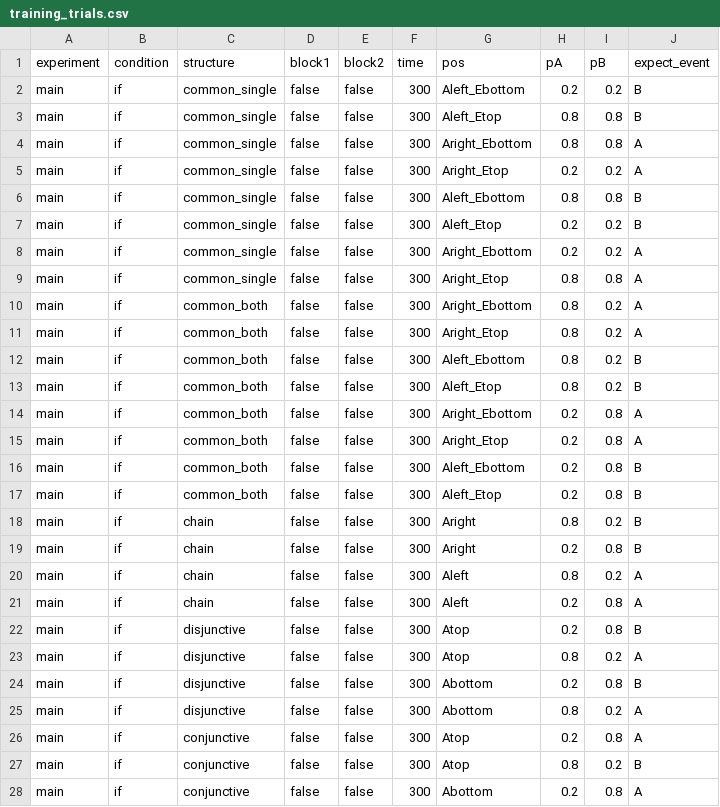
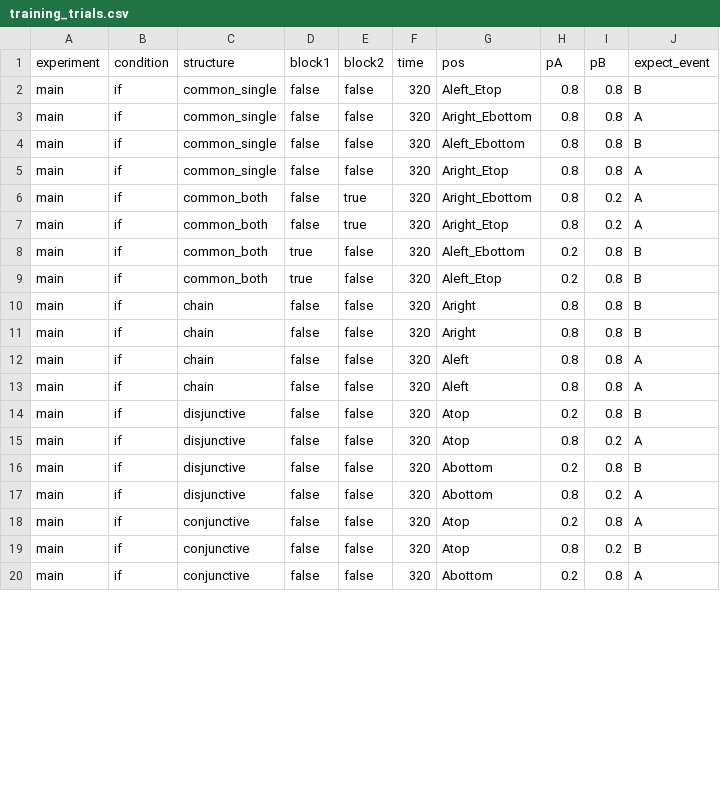
Before and after one commit to Cynthiasky/conditionals_experiment, a CSV file: trials/training_trials.csv, drawn as a sheet; only a part is shown; the diff covers the shown part only.

```diff
--- a/trials/training_trials.csv
+++ b/trials/training_trials.csv
@@ -1,28 +1,20 @@
 experiment,condition,structure,block1,block2,time,pos,pA,pB,expect_event
-main,if,common_single,false,false,300,Aleft_Ebottom,0.2,0.2,B
-main,if,common_single,false,false,300,Aleft_Etop,0.8,0.8,B
-main,if,common_single,false,false,300,Aright_Ebottom,0.8,0.8,A
-main,if,common_single,false,false,300,Aright_Etop,0.2,0.2,A
-main,if,common_single,false,false,300,Aleft_Ebottom,0.8,0.8,B
-main,if,common_single,false,false,300,Aleft_Etop,0.2,0.2,B
-main,if,common_single,false,false,300,Aright_Ebottom,0.2,0.2,A
-main,if,common_single,false,false,300,Aright_Etop,0.8,0.8,A
-main,if,common_both,false,false,300,Aright_Ebottom,0.8,0.2,A
-main,if,common_both,false,false,300,Aright_Etop,0.8,0.2,A
-main,if,common_both,false,false,300,Aleft_Ebottom,0.8,0.2,B
-main,if,common_both,false,false,300,Aleft_Etop,0.8,0.2,B
-main,if,common_both,false,false,300,Aright_Ebottom,0.2,0.8,A
-main,if,common_both,false,false,300,Aright_Etop,0.2,0.8,A
-main,if,common_both,false,false,300,Aleft_Ebottom,0.2,0.8,B
-main,if,common_both,false,false,300,Aleft_Etop,0.2,0.8,B
-main,if,chain,false,false,300,Aright,0.8,0.2,B
-main,if,chain,false,false,300,Aright,0.2,0.8,B
-main,if,chain,false,false,300,Aleft,0.8,0.2,A
-main,if,chain,false,false,300,Aleft,0.2,0.8,A
-main,if,disjunctive,false,false,300,Atop,0.2,0.8,B
-main,if,disjunctive,false,false,300,Atop,0.8,0.2,A
-main,if,disjunctive,false,false,300,Abottom,0.2,0.8,B
-main,if,disjunctive,false,false,300,Abottom,0.8,0.2,A
-main,if,conjunctive,false,false,300,Atop,0.2,0.8,A
-main,if,conjunctive,false,false,300,Atop,0.8,0.2,B
-main,if,conjunctive,false,false,300,Abottom,0.2,0.8,A
+main,if,common_single,false,false,320,Aleft_Etop,0.8,0.8,B
+main,if,common_single,false,false,320,Aright_Ebottom,0.8,0.8,A
+main,if,common_single,false,false,320,Aleft_Ebottom,0.8,0.8,B
+main,if,common_single,false,false,320,Aright_Etop,0.8,0.8,A
+main,if,common_both,false,true,320,Aright_Ebottom,0.8,0.2,A
+main,if,common_both,false,true,320,Aright_Etop,0.8,0.2,A
+main,if,common_both,true,false,320,Aleft_Ebottom,0.2,0.8,B
+main,if,common_both,true,false,320,Aleft_Etop,0.2,0.8,B
+main,if,chain,false,false,320,Aright,0.8,0.8,B
+main,if,chain,false,false,320,Aright,0.8,0.8,B
+main,if,chain,false,false,320,Aleft,0.8,0.8,A
+main,if,chain,false,false,320,Aleft,0.8,0.8,A
+main,if,disjunctive,false,false,320,Atop,0.2,0.8,B
+main,if,disjunctive,false,false,320,Atop,0.8,0.2,A
+main,if,disjunctive,false,false,320,Abottom,0.2,0.8,B
+main,if,disjunctive,false,false,320,Abottom,0.8,0.2,A
+main,if,conjunctive,false,false,320,Atop,0.2,0.8,A
+main,if,conjunctive,false,false,320,Atop,0.8,0.2,B
+main,if,conjunctive,false,false,320,Abottom,0.2,0.8,A
```
Also changed, not shown: 13 edited cells elsewhere in this file, trials/practice_trials.csv, 8 other files.
